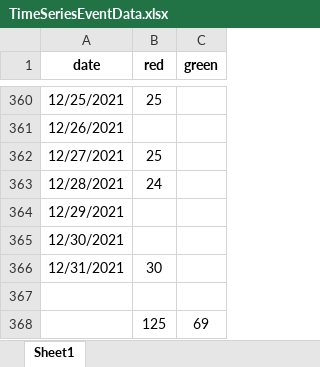
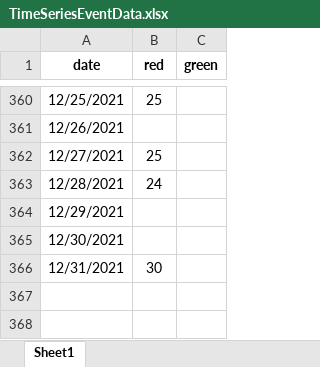
Before and after one commit to ElisabethKugler/Matlab-TimeseriesAnalysis, an Excel workbook: TimeSeriesEventData.xlsx, sheet Sheet1, drawn as a sheet; only a part is shown, gaps mark what is left out; values as stored, in another font and other column widths than the file's, no borders; the diff names each change by its address in the sheet, - before the commit and + after, or states it on an @@ line.

Commit message:
data exploration section expanded

```diff
--- a/TimeSeriesEventData.xlsx (sheet Sheet1)
+++ b/TimeSeriesEventData.xlsx (sheet Sheet1)
-row 367: (empty)
-row 368:  | 125 | 69
```
Also changed, not shown: 1 other file.
